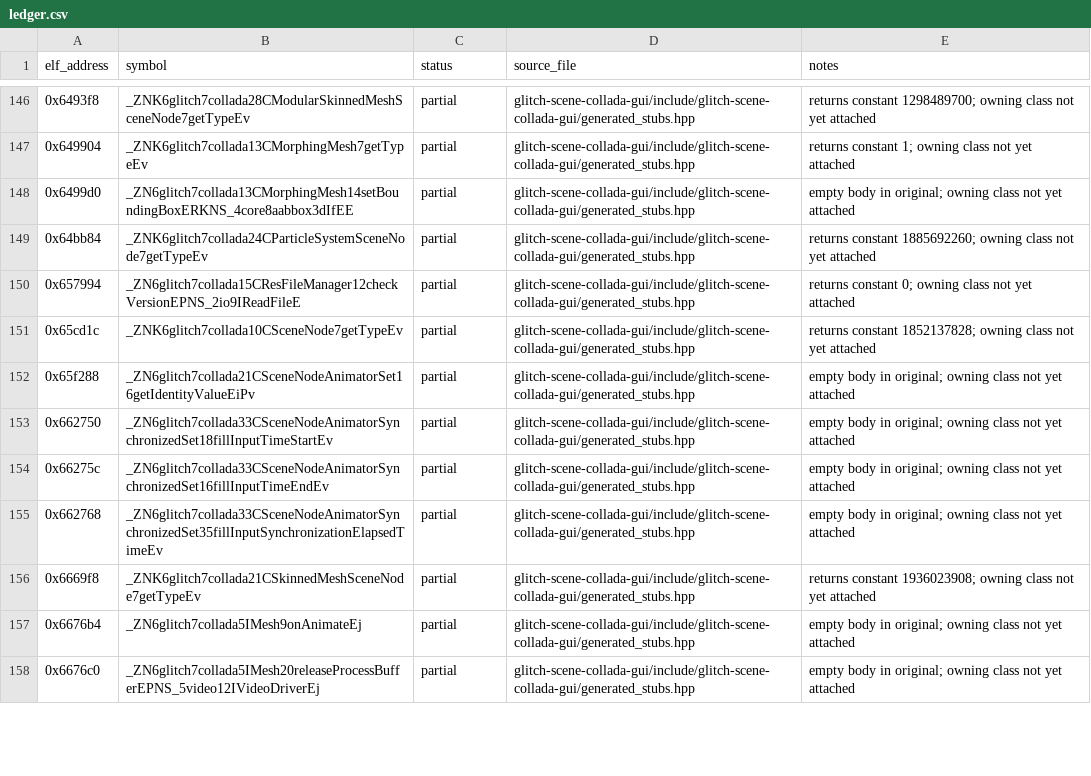
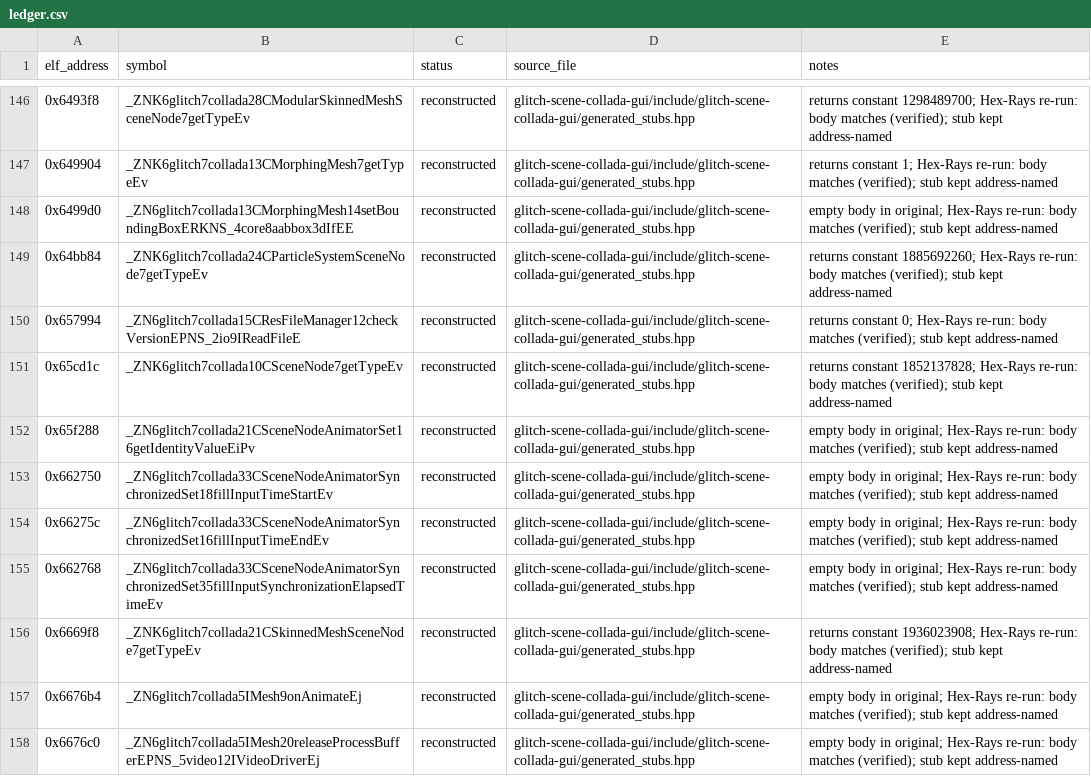
Before and after one commit to AdamCelermajer/DH_sc, a CSV file: port/decomp-reconstruction/glitch-scene-collada-gui/ledger.csv, drawn as a sheet; only a part is shown, gaps mark what is left out; the diff covers the shown part only; the diff names each change by its address in the sheet, - before the commit and + after, or states it on an @@ line.

```diff
--- a/port/decomp-reconstruction/glitch-scene-collada-gui/ledger.csv
+++ b/port/decomp-reconstruction/glitch-scene-collada-gui/ledger.csv
-C146:C158 (status): partial
+C146:C158 (status): reconstructed
-E146 (notes): …constant 1298489700; owning class not yet attached
+E146 (notes): …constant 1298489700; Hex-Rays re-run: body matches (verified); stub kept address-named
-E147 (notes): …constant 1; owning class not yet attached
+E147 (notes): …constant 1; Hex-Rays re-run: body matches (verified); stub kept address-named
-E148 (notes): …in original; owning class not yet attached
+E148 (notes): …in original; Hex-Rays re-run: body matches (verified); stub kept address-named
-E149 (notes): …constant 1885692260; owning class not yet attached
+E149 (notes): …constant 1885692260; Hex-Rays re-run: body matches (verified); stub kept address-named
-E150 (notes): …constant 0; owning class not yet attached
+E150 (notes): …constant 0; Hex-Rays re-run: body matches (verified); stub kept address-named
-E151 (notes): …constant 1852137828; owning class not yet attached
+E151 (notes): …constant 1852137828; Hex-Rays re-run: body matches (verified); stub kept address-named
-E152:E155 (notes): …in original; owning class not yet attached
+E152:E155 (notes): …in original; Hex-Rays re-run: body matches (verified); stub kept address-named
-E156 (notes): …constant 1936023908; owning class not yet attached
+E156 (notes): …constant 1936023908; Hex-Rays re-run: body matches (verified); stub kept address-named
-E157:E158 (notes): …in original; owning class not yet attached
+E157:E158 (notes): …in original; Hex-Rays re-run: body matches (verified); stub kept address-named
```
Also changed, not shown: 134 edited cells elsewhere in this file, 1 other file.
